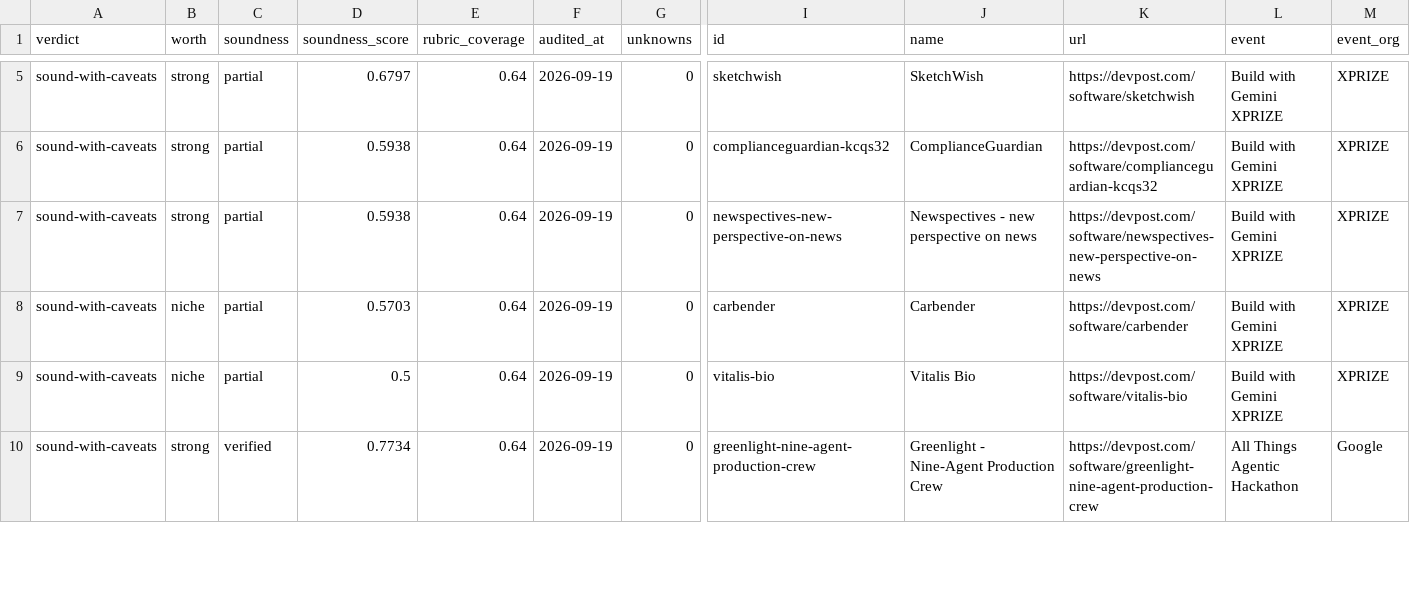
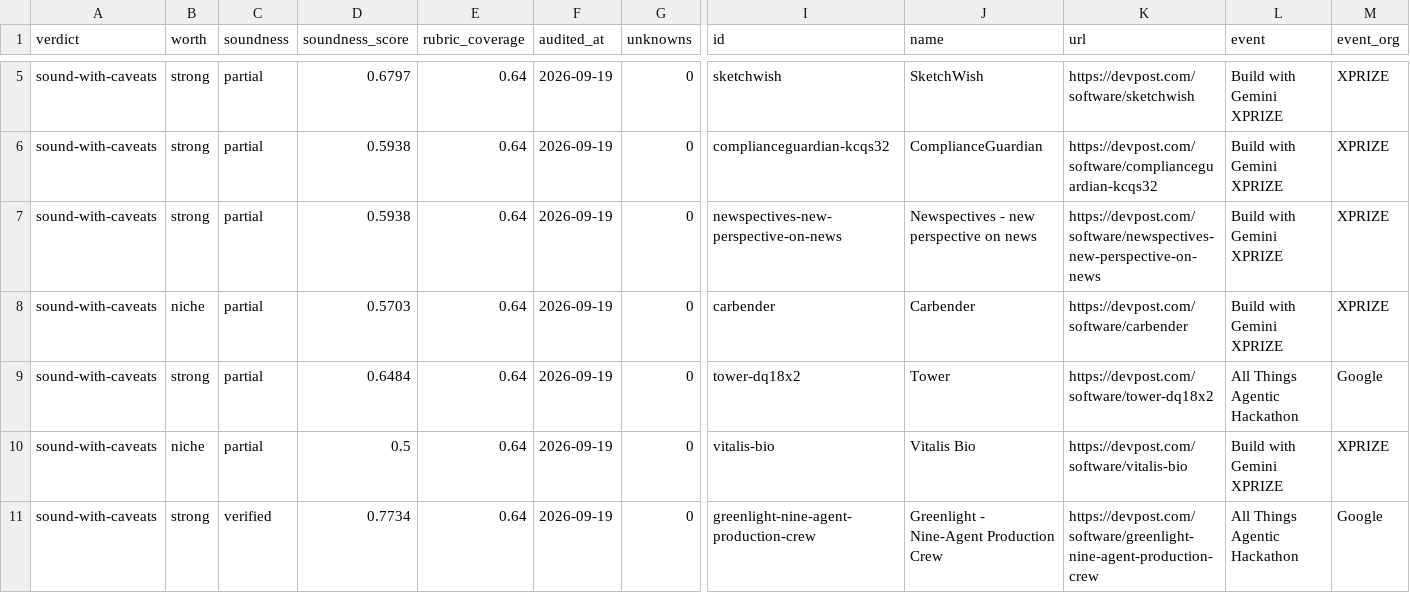
Before and after one commit to knarayanareddy/Ideasgalore, a CSV file: web/public/data/ideas.csv, drawn as a sheet; only a part is shown, gaps mark what is left out; rows hold the shown columns only; the diff names each change by its address in the sheet, - before the commit and + after, or states it on an @@ line.

Commit message:
ideas-6: publish Tower, hold attainDesk; hazards need objects, rungs need practice
Two records deep-captured and audited (Tower, attainDesk); one publishes, one is held
for cause. Three published hazard stamps and one unjustified testing rung turned out
to be word collisions and are fixed in the engine, not in the prose.

- Tower (tower-dq18x2): sound-with-caveats 0.6484, worth strong, published. Its sheet
  reports the one figure its own inputs refute (a 30-min schedule "96 times a day" is
  48 ticks) instead of scoring around it; both technical checks stay unverifiable
  because no repository exists, and coverage is 0.64 with zero unknowns.
- attainDesk: thin 0.3906, audited-hold with reasons and a five-item would_settle_it.
- audit_projects: the bare clinical words in HAZARD_CLAIM_RE now require a clinical or
  regulatory object in the same sentence, so "the diagnosis is that nobody loses a
  competition", "screenplay" and "splash screen" no longer stamp a regulated-claim
  hazard (removes false hazards from tower-dq18x2, both Greenlight records and
  newspectives; records with real clinical advice keep theirs).
- audit_projects: test_or_eval_evidence's measurement-loop route reads only the
  testing/limits prose and skips "provided by <platform>" capability clauses, so naming
  Firebase analytics is no longer evidence that a team measured anything.
- shard_builder: pool.json rows for audited-hold records carry the captured detail
  (identity, testing, limits, checked numbers, worth note); unaudited rows unchanged.
- tests: 6 new (TestSignalsAreNotWordCollisions, TestHeldRecordsKeepWhatWeLearned);
  suite 102 -> 108, all green through make verify.
- docs/AUDIT_PANEL.md 8.3, docs/AUDIT_PROTOCOL.md: both rule changes argued in place.

Co-authored-by: arena-agent <297053741+arena-agent@users.noreply.github.com>

```diff
--- a/web/public/data/ideas.csv
+++ b/web/public/data/ideas.csv
+row 9: sound-with-caveats | strong | partial | 0.6484 | 0.64 | 2026-09-19 | 0 | tower-dq18x2 | Tower | https://devpost.com/software/tower-dq18x2 | All Things Agentic Hackathon | Google
```
Also changed, not shown: web/public/data/pool.csv, 33 other files.
